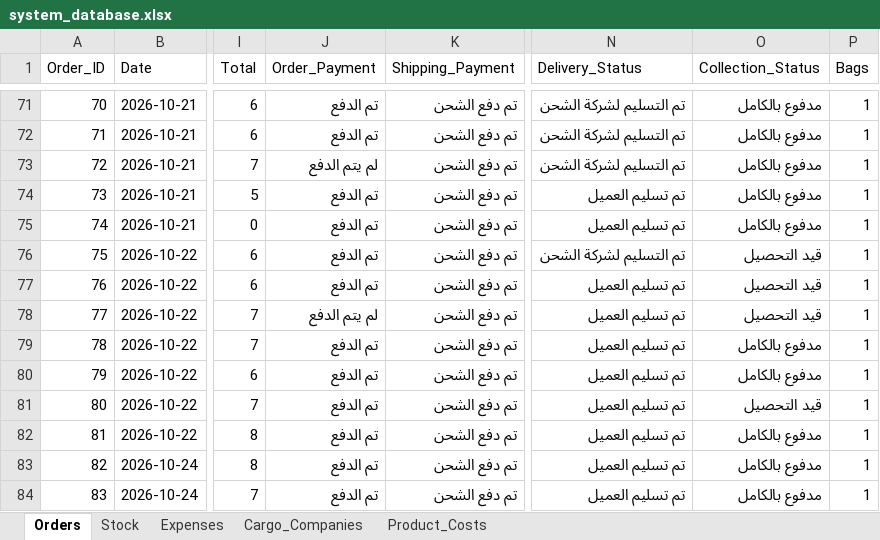
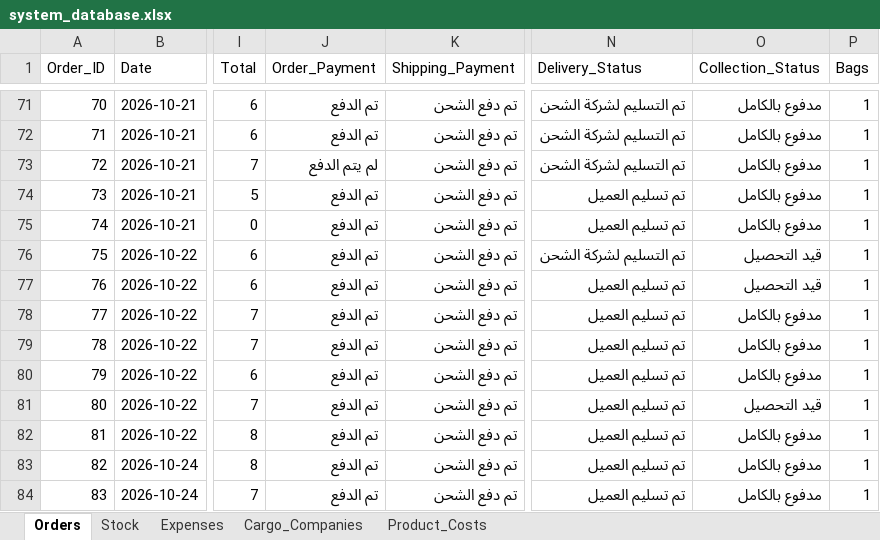
Before and after one commit to elsaifeldiaa-cpu/lubanur, an Excel workbook: system_database.xlsx, sheet Orders, drawn as a sheet; only a part is shown, gaps mark what is left out; values as stored, in another font and other column widths than the file's, no borders; the diff names each change by its address in the sheet, - before the commit and + after, or states it on an @@ line.

Commit message:
Update LubaNur database after transaction

```diff
--- a/system_database.xlsx (sheet Orders)
+++ b/system_database.xlsx (sheet Orders)
-J78 (Order_Payment): لم يتم الدفع
+J78 (Order_Payment): تم الدفع
-O78 (Collection_Status): قيد التحصيل
+O78 (Collection_Status): مدفوع بالكامل
```
